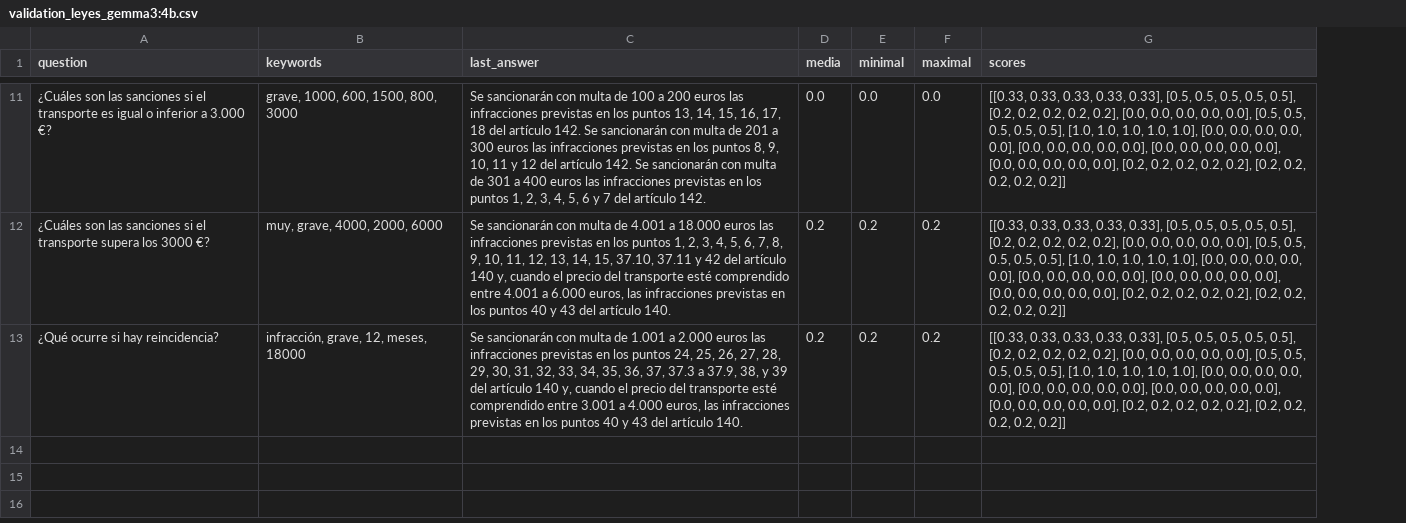
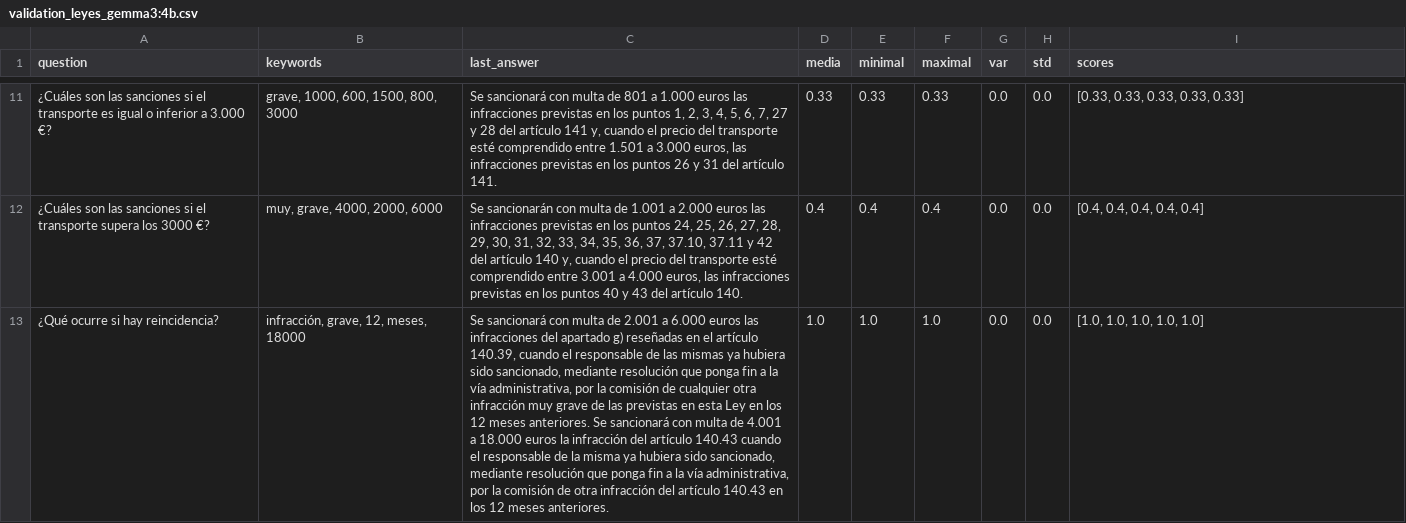
Before and after one commit to danielof26/practicas-ia, a CSV file: docs/results/leyes/validation_leyes_gemma3:4b.csv, drawn as a sheet; only a part is shown, gaps mark what is left out; addresses are those after the commit; the diff covers the shown part only; the diff names each change by its address in the sheet, - before the commit and + after, or states it on an @@ line.

```diff
--- a/docs/results/leyes/validation_leyes_gemma3:4b.csv
+++ b/docs/results/leyes/validation_leyes_gemma3:4b.csv
+column G (var), rows 11-13: all 0.0
+column H (std), rows 11-13: all 0.0
-C11 (last_answer): Se sancionarán con multa de 100 a 200 euros las infracciones previstas en los puntos 13, 14, 15, 16, 17, 18 del artículo 142. Se sancionarán con multa de 201 a 300 euros las infracciones previstas en los puntos 8, 9, 10, 11 y 12 del artículo 142. Se sancionarán con multa de 301 a 400 euros las infracciones previstas en los puntos 1, 2, 3, 4, 5, 6 y 7 del artículo 142.
+C11 (last_answer): Se sancionará con multa de 801 a 1.000 euros las infracciones previstas en los puntos 1, 2, 3, 4, 5, 6, 7, 27 y 28 del artículo 141 y, cuando el precio del transporte esté comprendido entre 1.501 a 3.000 euros, las infracciones previstas en los puntos 26 y 31 del artículo 141.
-D11 (media): 0.0
+D11 (media): 0.33
-E11 (minimal): 0.0
+E11 (minimal): 0.33
-F11 (maximal): 0.0
+F11 (maximal): 0.33
-I11 (scores): [[0.33, 0.33, 0.33, 0.33, 0.33], [0.5, 0.5, 0.5, 0.5, 0.5], [0.2, 0.2, 0.2, 0.2, 0.2], [0.0, 0.0, 0.0, 0.0, 0.0], [0.5, 0.5, 0.5, 0.5, 0.5], [1.0, 1.0, 1.0, 1.0, 1.0], [0.0, 0.0, 0.0, 0.0, 0.0], [0.0, 0.0, 0.0, 0.0, 0.0], [0.0, 0.0, 0.0, 0.0, 0.0], [0.0, 0.0, 0.0, 0.0, 0.0], [0.2, 0.2, 0.2, 0.2, 0.2], [0.2, 0.2, 0.2, 0.2, 0.2]]
+I11 (scores): [0.33, 0.33, 0.33, 0.33, 0.33]
-C12 (last_answer): …multa de 4.001 a 18.000 euros las infracciones previstas en los puntos 1, 2, 3, 4, 5, 6, 7, 8, 9, 10, 11, 12, 13, 14, 15, 37.10, 37.11 y 42 del artículo 140 y, cuando el precio del transporte esté comprendido entre 4.001 a 6.000 euros, las…
+C12 (last_answer): …multa de 1.001 a 2.000 euros las infracciones previstas en los puntos 24, 25, 26, 27, 28, 29, 30, 31, 32, 33, 34, 35, 36, 37, 37.10, 37.11 y 42 del artículo 140 y, cuando el precio del transporte esté comprendido entre 3.001 a 4.000 euros, las…
-D12 (media): 0.2
+D12 (media): 0.4
-E12 (minimal): 0.2
+E12 (minimal): 0.4
-F12 (maximal): 0.2
+F12 (maximal): 0.4
-I12 (scores): [[0.33, 0.33, 0.33, 0.33, 0.33], [0.5, 0.5, 0.5, 0.5, 0.5], [0.2, 0.2, 0.2, 0.2, 0.2], [0.0, 0.0, 0.0, 0.0, 0.0], [0.5, 0.5, 0.5, 0.5, 0.5], [1.0, 1.0, 1.0, 1.0, 1.0], [0.0, 0.0, 0.0, 0.0, 0.0], [0.0, 0.0, 0.0, 0.0, 0.0], [0.0, 0.0, 0.0, 0.0, 0.0], [0.0, 0.0, 0.0, 0.0, 0.0], [0.2, 0.2, 0.2, 0.2, 0.2], [0.2, 0.2, 0.2, 0.2, 0.2]]
+I12 (scores): [0.4, 0.4, 0.4, 0.4, 0.4]
-C13 (last_answer): Se sancionarán con multa de 1.001 a 2.000 euros las infracciones previstas en los puntos 24, 25, 26, 27, 28, 29, 30, 31, 32, 33, 34, 35, 36, 37, 37.3 a 37.9, 38, y 39 del artículo 140 y, cuando el precio del transporte esté comprendido entre 3.001 a 4.000 euros, las infracciones previstas en los puntos 40 y 43 del artículo 140.
+C13 (last_answer): Se sancionará con multa de 2.001 a 6.000 euros las infracciones del apartado g) reseñadas en el artículo 140.39, cuando el responsable de las mismas ya hubiera sido sancionado, mediante resolución que ponga fin a la vía administrativa, por la comisión de cualquier otra infracción muy grave de las previstas en esta Ley en los 12 meses anteriores. Se sancionará con multa de 4.001 a 18.000 euros la infracción del artículo 140.43 cuando el responsable de la misma ya hubiera sido sancionado, mediante resolución que ponga fin a la vía administrativa, por la comisión de otra infracción del artículo 140.43 en los 12 meses anteriores.
-D13 (media): 0.2
+D13 (media): 1.0
-E13 (minimal): 0.2
+E13 (minimal): 1.0
-F13 (maximal): 0.2
+F13 (maximal): 1.0
-I13 (scores): [[0.33, 0.33, 0.33, 0.33, 0.33], [0.5, 0.5, 0.5, 0.5, 0.5], [0.2, 0.2, 0.2, 0.2, 0.2], [0.0, 0.0, 0.0, 0.0, 0.0], [0.5, 0.5, 0.5, 0.5, 0.5], [1.0, 1.0, 1.0, 1.0, 1.0], [0.0, 0.0, 0.0, 0.0, 0.0], [0.0, 0.0, 0.0, 0.0, 0.0], [0.0, 0.0, 0.0, 0.0, 0.0], [0.0, 0.0, 0.0, 0.0, 0.0], [0.2, 0.2, 0.2, 0.2, 0.2], [0.2, 0.2, 0.2, 0.2, 0.2]]
+I13 (scores): [1.0, 1.0, 1.0, 1.0, 1.0]
```
Also changed, not shown: 29 edited cells elsewhere in this file, docs/results/experiments.csv, docs/results/f1/validation_f1_gemma3:4b.csv, 6 other files.
